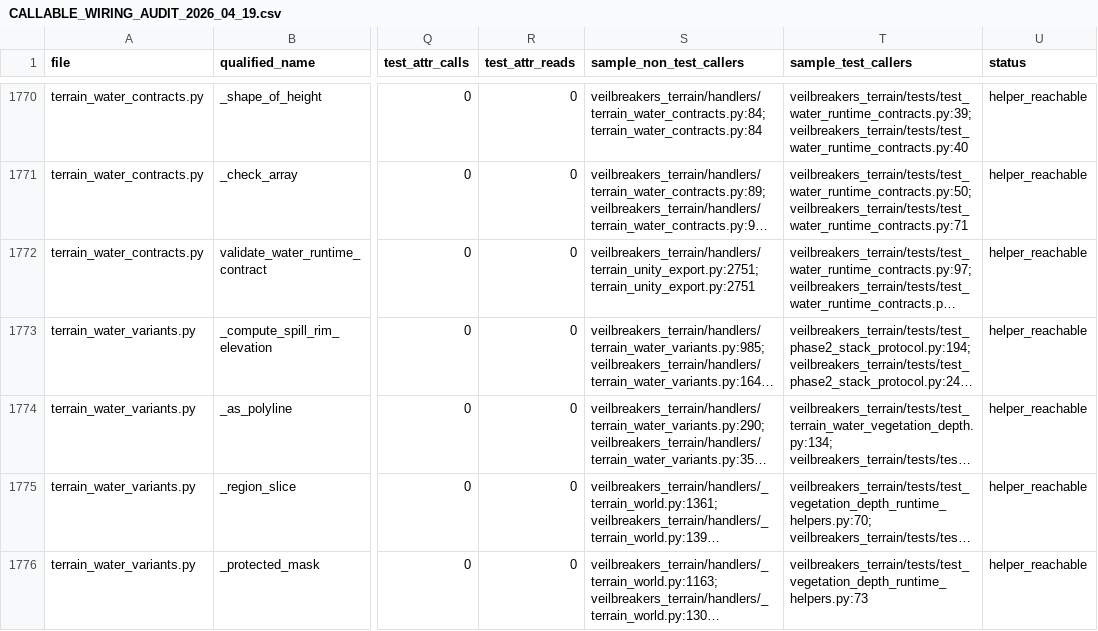
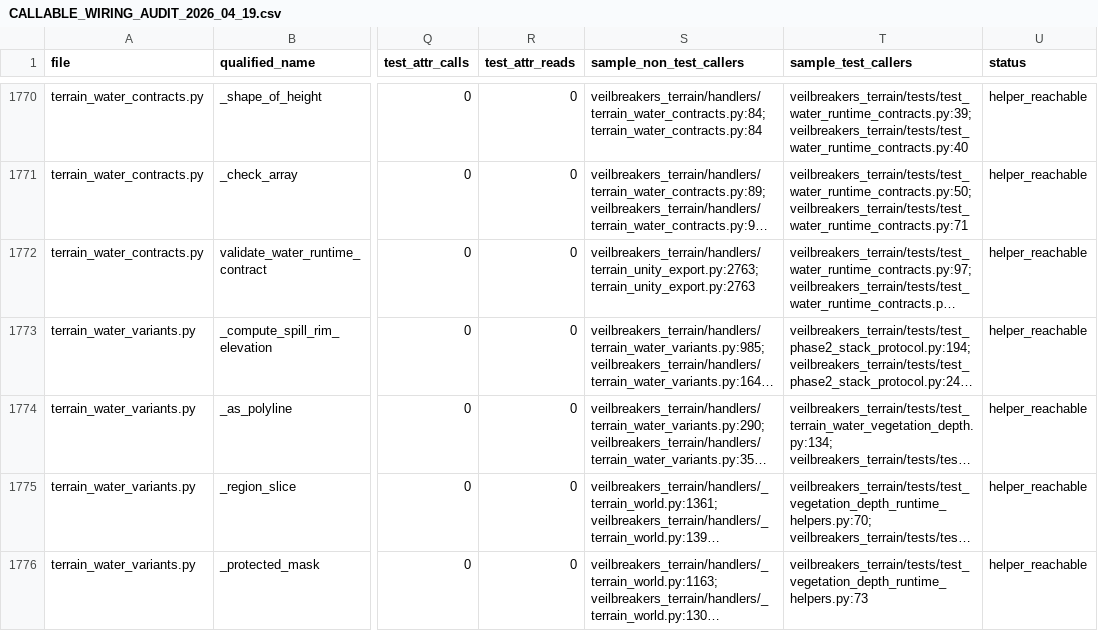
Before and after one commit to Sharks820/veilbreakers-terrain, a CSV file: output/spreadsheet/CALLABLE_WIRING_AUDIT_2026_04_19.csv, drawn as a sheet; only a part is shown, gaps mark what is left out; long unchanged cells end in …; the diff covers the shown part only; the diff names each change by its address in the sheet, - before the commit and + after, or states it on an @@ line.

```diff
--- a/output/spreadsheet/CALLABLE_WIRING_AUDIT_2026_04_19.csv
+++ b/output/spreadsheet/CALLABLE_WIRING_AUDIT_2026_04_19.csv
-S1772 (sample_non_test_callers): veilbreakers_terrain/handlers/terrain_unity_export.py:2751; terrain_unity_export.py:2751
+S1772 (sample_non_test_callers): veilbreakers_terrain/handlers/terrain_unity_export.py:2763; terrain_unity_export.py:2763
```
Also changed, not shown: 45 edited cells elsewhere in this file, output/verification/CALLABLE_VERIFICATION_MATRIX.csv, 6 other files.
